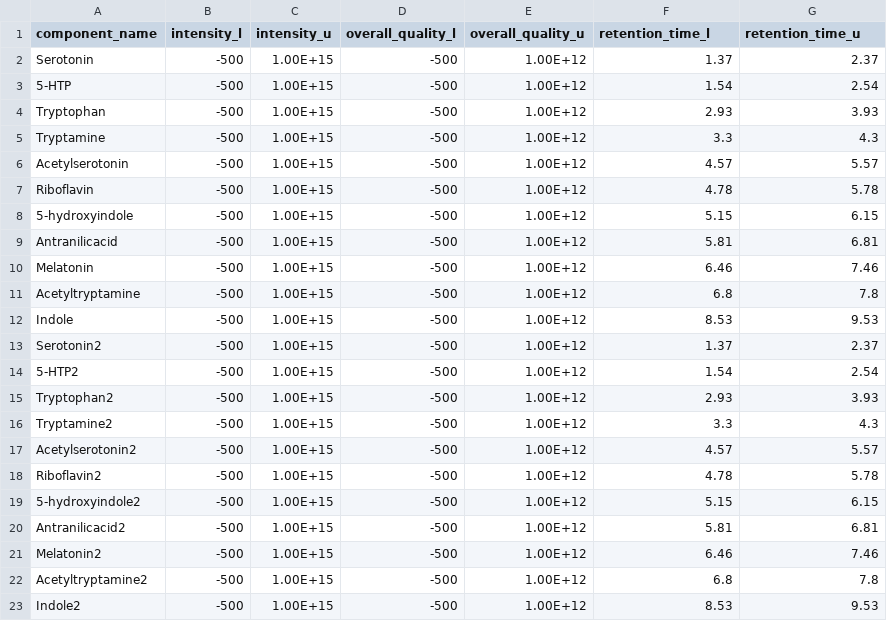
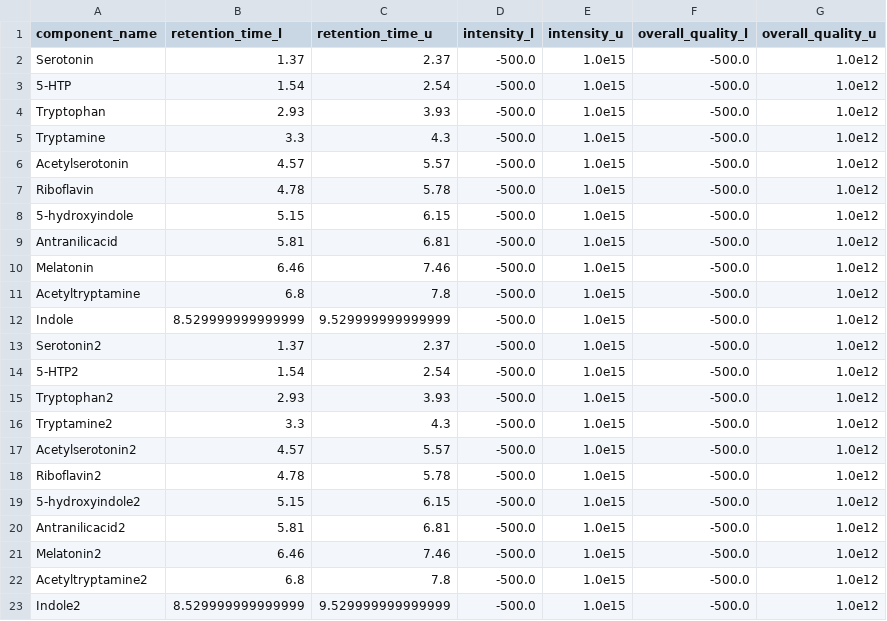
Before and after one commit to AutoFlowResearch/SmartPeak, a CSV file: src/examples/data/HPLC_UV_Unknowns/featureFilterComponents.csv, drawn as a sheet; removed rows and columns are numbered as before the commit, all else as after; the diff names each change by its address in the sheet, - before the commit and + after, or states it on an @@ line.

```diff
--- a/src/examples/data/HPLC_UV_Unknowns/featureFilterComponents.csv
+++ b/src/examples/data/HPLC_UV_Unknowns/featureFilterComponents.csv
-column B (intensity_l), rows 2-23: all -500
-column C (intensity_u), rows 2-23: all 1.00E+15
-column D (overall_quality_l), rows 2-23: all -500
-column E (overall_quality_u), rows 2-23: all 1.00E+12
+column D (intensity_l), rows 2-23: all -500.0
+column E (intensity_u), rows 2-23: all 1.0e15
+column F (overall_quality_l), rows 2-23: all -500.0
+column G (overall_quality_u), rows 2-23: all 1.0e12
-B12 (retention_time_l): 8.53
+B12 (retention_time_l): 8.529999999999999
-C12 (retention_time_u): 9.53
+C12 (retention_time_u): 9.529999999999999
-B23 (retention_time_l): 8.53
+B23 (retention_time_l): 8.529999999999999
-C23 (retention_time_u): 9.53
+C23 (retention_time_u): 9.529999999999999
```
Also changed, not shown: 7 other files.
